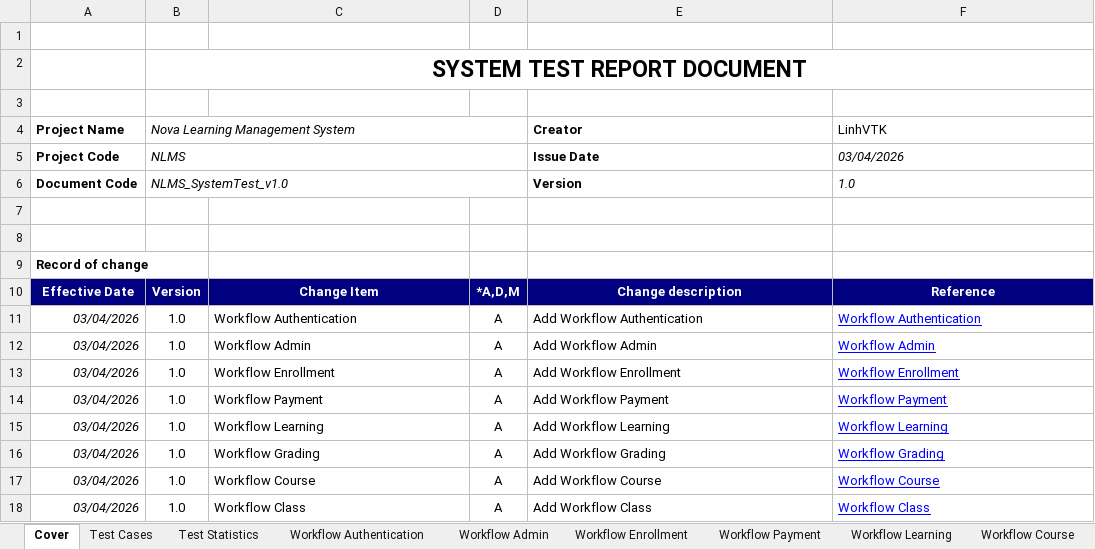
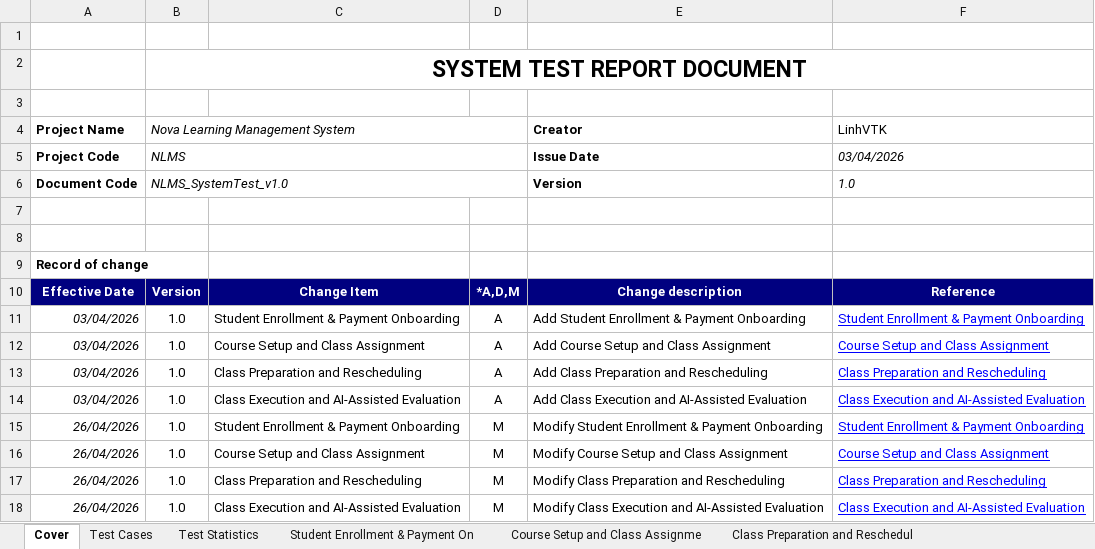
Before and after one commit to thanhmjkeeeee/AI-English-LMS-Nova, an Excel workbook: Documents/Report5.3_System Test.xlsx, sheet Cover, drawn as a sheet; values as stored, in another font and other column widths than the file's, no borders; charts and pictures not drawn; removed rows and columns are numbered as before the commit, all else as after; the diff names each change by its address in the sheet, - before the commit and + after, or states it on an @@ line.

```diff
--- a/Documents/Report5.3_System Test.xlsx (sheet Cover)
+++ b/Documents/Report5.3_System Test.xlsx (sheet Cover)
-sheet tab: Workflow Authentication
+sheet tab: Student Enrollment & Payment On
-sheet tab: Workflow Admin
+sheet tab: Course Setup and Class Assignme
-sheet tab: Workflow Enrollment
+sheet tab: Class Preparation and Reschedul
-sheet tab: Workflow Learning
-sheet tab: Workflow Course
-C11: Workflow Authentication
+C11: Student Enrollment & Payment Onboarding
-E11 (Creator): Add Workflow Authentication
+E11 (Creator): Add Student Enrollment & Payment Onboarding
-F11 (LinhVTK): Workflow Authentication
+F11 (LinhVTK): Student Enrollment & Payment Onboarding
-C12: Workflow Admin
+C12: Course Setup and Class Assignment
-E12 (Creator): Add Workflow Admin
+E12 (Creator): Add Course Setup and Class Assignment
-F12 (LinhVTK): Workflow Admin
+F12 (LinhVTK): Course Setup and Class Assignment
-row 13: 03/04/2026 | 1.0 | Workflow Enrollment | A | Add Workflow Enrollment | Workflow Enrollment
-row 14: 03/04/2026 | 1.0 | Workflow Payment | A | Add Workflow Payment | Workflow Payment
-C13: Workflow Learning
+C13: Class Preparation and Rescheduling
-E13 (Creator): Add Workflow Learning
+E13 (Creator): Add Class Preparation and Rescheduling
-F13 (LinhVTK): Workflow Learning
+F13 (LinhVTK): Class Preparation and Rescheduling
-row 16: 03/04/2026 | 1.0 | Workflow Grading | A | Add Workflow Grading | Workflow Grading
-row 17: 03/04/2026 | 1.0 | Workflow Course | A | Add Workflow Course | Workflow Course
-C14: Workflow Class
+C14: Class Execution and AI-Assisted Evaluation
-E14 (Creator): Add Workflow Class
+E14 (Creator): Add Class Execution and AI-Assisted Evaluation
-F14 (LinhVTK): Workflow Class
+F14 (LinhVTK): Class Execution and AI-Assisted Evaluation
+row 15: 26/04/2026 | 1.0 | Student Enrollment & Payment Onboarding | M | Modify Student Enrollment & Payment Onboarding | Student Enrollment & Payment Onboarding
+row 16: 26/04/2026 | 1.0 | Course Setup and Class Assignment | M | Modify Course Setup and Class Assignment | Course Setup and Class Assignment
+row 17: 26/04/2026 | 1.0 | Class Preparation and Rescheduling | M | Modify Class Preparation and Rescheduling | Class Preparation and Rescheduling
+row 18: 26/04/2026 | 1.0 | Class Execution and AI-Assisted Evaluation | M | Modify Class Execution and AI-Assisted Evaluation | Class Execution and AI-Assisted Evaluation
```
Also changed, not shown: sheet Class Execution and AI-Assisted, sheet Class Preparation and Reschedul, sheet Student Enrollment & Payment On, sheet Course Setup and Class Assignme, sheet Test Cases, sheet Test Statistics, other sheet tabs, formulas that keep their value, hidden cells, charts or pictures, Documents/Report2_Project Tracking.xlsx, Documents/Report5.1_Unit Test.xlsx, 9 other files.
